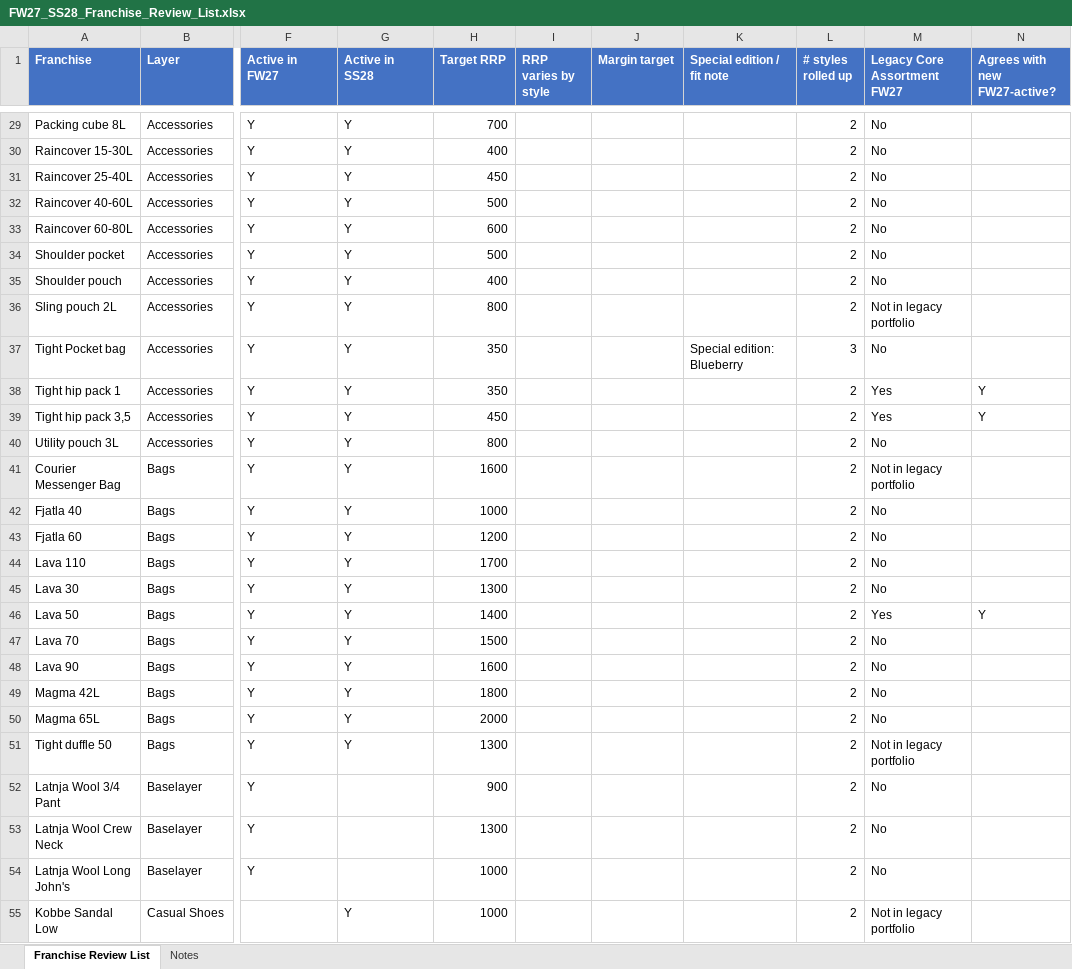
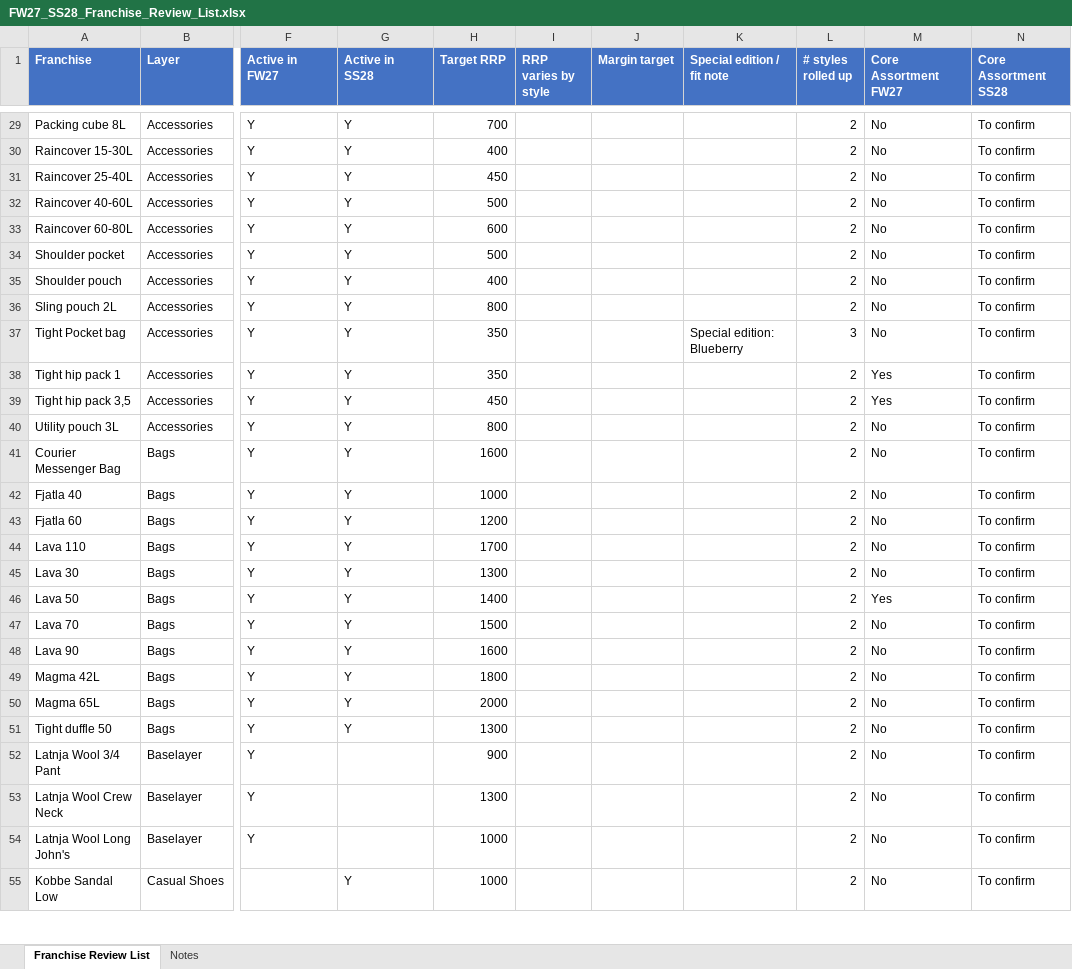
Before and after one commit to surflongboard/project_bob, an Excel workbook: data/range_review/outputs/FW27_SS28_Franchise_Review_List.xlsx, sheet Franchise Review List, drawn as a sheet; only a part is shown, gaps mark what is left out; values as stored, in another font and other column widths than the file's, no borders; the diff covers the shown part only; the diff names each change by its address in the sheet, - before the commit and + after, or states it on an @@ line.

```diff
--- a/data/range_review/outputs/FW27_SS28_Franchise_Review_List.xlsx (sheet Franchise Review List)
+++ b/data/range_review/outputs/FW27_SS28_Franchise_Review_List.xlsx (sheet Franchise Review List)
-M1: Legacy Core Assortment FW27
+M1: Core Assortment FW27
-N1: Agrees with new FW27-active?
+N1: Core Assortment SS28
-N29:N37 (Core Assortment SS28): (empty)
+N29:N37 (Core Assortment SS28): To confirm
-M36 (Core Assortment FW27): Not in legacy portfolio
+M36 (Core Assortment FW27): No
-N38:N39 (Core Assortment SS28): Y
+N38:N39 (Core Assortment SS28): To confirm
-N40:N45 (Core Assortment SS28): (empty)
+N40:N45 (Core Assortment SS28): To confirm
-M41 (Core Assortment FW27): Not in legacy portfolio
+M41 (Core Assortment FW27): No
-N46 (Core Assortment SS28): Y
+N46 (Core Assortment SS28): To confirm
-N47:N55 (Core Assortment SS28): (empty)
+N47:N55 (Core Assortment SS28): To confirm
-M51 (Core Assortment FW27): Not in legacy portfolio
+M51 (Core Assortment FW27): No
-M55 (Core Assortment FW27): Not in legacy portfolio
+M55 (Core Assortment FW27): No
```
Also changed, not shown: 296 edited cells elsewhere in this sheet, sheet Notes, 1 other file.
